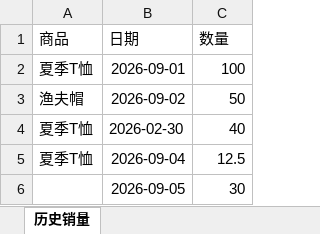
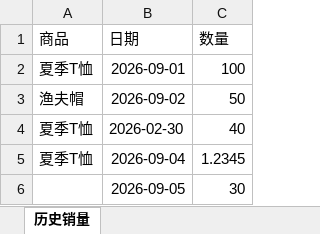
Before and after one commit to fuyuzheju/prevo, an Excel workbook: samples/历史销量导入-含错误.xlsx, sheet 历史销量, drawn as a sheet; values as stored, in another font and other column widths than the file's, no borders; the diff names each change by its address in the sheet, - before the commit and + after, or states it on an @@ line.

```diff
--- a/samples/历史销量导入-含错误.xlsx (sheet 历史销量)
+++ b/samples/历史销量导入-含错误.xlsx (sheet 历史销量)
-C5 (数量): 12.5
+C5 (数量): 1.2345
```
Also changed, not shown: samples/历史销量导入-示例.xlsx, 28 other files.
